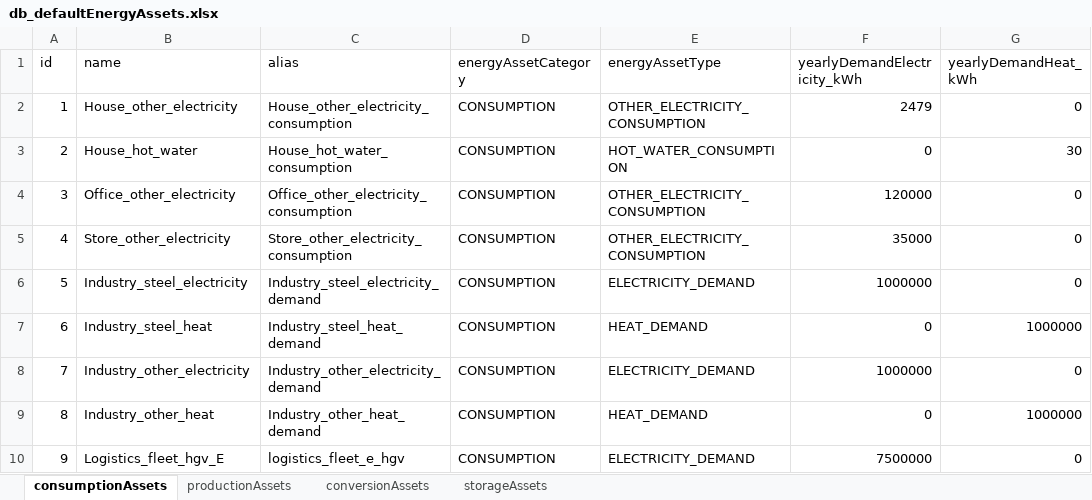
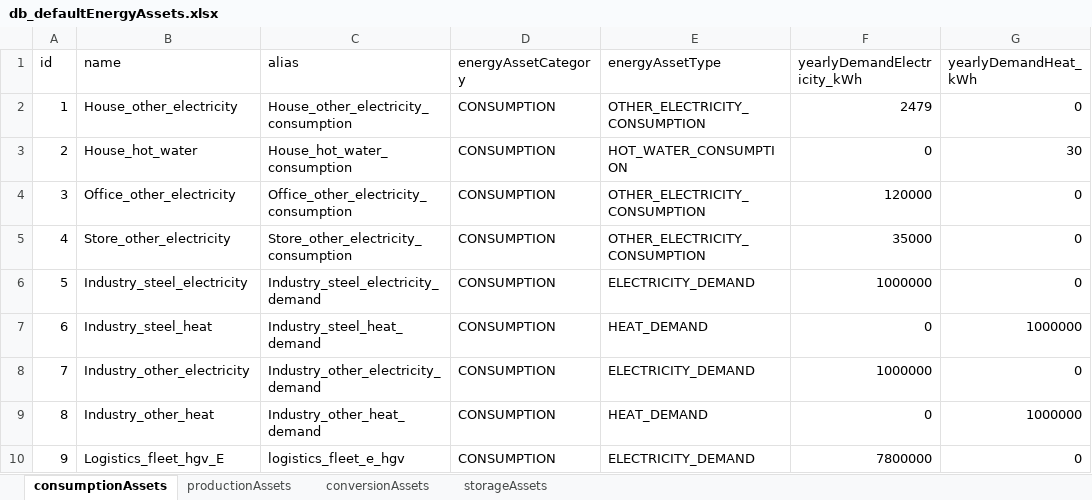
Before and after one commit to Zenmo/HOLON, an Excel workbook: Base/db_defaultEnergyAssets.xlsx, sheet consumptionAssets, drawn as a sheet; values as stored, in another font and other column widths than the file's, no borders; the diff names each change by its address in the sheet, - before the commit and + after, or states it on an @@ line.

```diff
--- a/Base/db_defaultEnergyAssets.xlsx (sheet consumptionAssets)
+++ b/Base/db_defaultEnergyAssets.xlsx (sheet consumptionAssets)
-F10 (yearlyDemandElectricity_kWh): 7500000
+F10 (yearlyDemandElectricity_kWh): 7800000
```
Also changed, not shown: sheet storageAssets, 22 other files.
